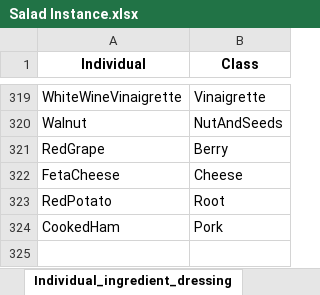
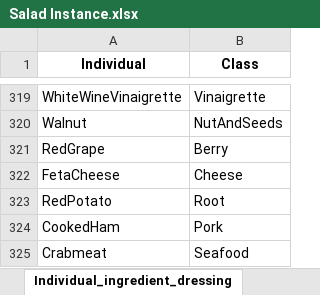
Before and after one commit to Tezigudo/SaladBarOntology, an Excel workbook: data/Salad Instance.xlsx, sheet Individual_ingredient_dressing, drawn as a sheet; only a part is shown, gaps mark what is left out; values as stored, in another font and other column widths than the file's, no borders; charts and pictures not drawn; the diff names each change by its address in the sheet, - before the commit and + after, or states it on an @@ line.

```diff
--- a/data/Salad Instance.xlsx (sheet Individual_ingredient_dressing)
+++ b/data/Salad Instance.xlsx (sheet Individual_ingredient_dressing)
+row 325: Crabmeat | Seafood
```
Also changed, not shown: other sheet tabs, charts or pictures, data/substance_portion.xlsx, 6 other files.
